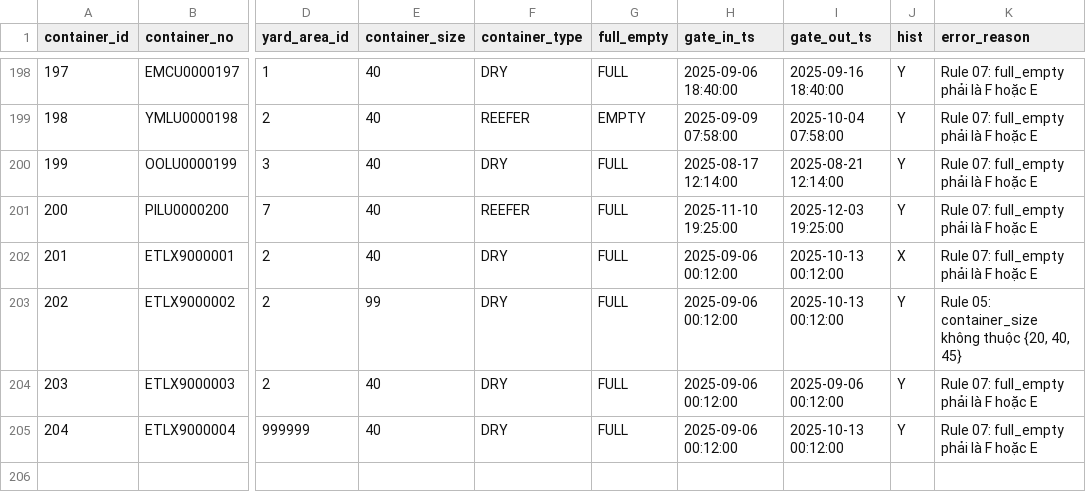
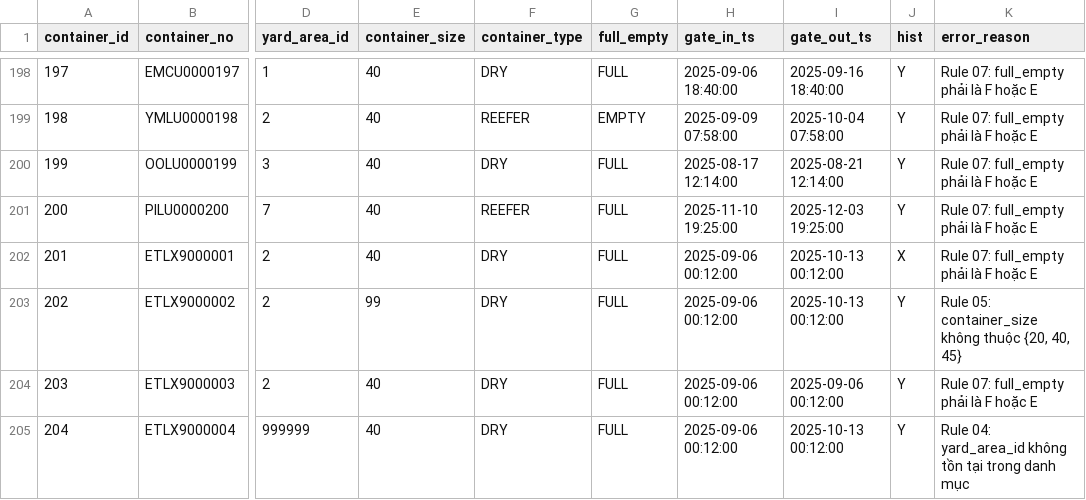
Before and after one commit to dovanduoc/duckdb-container-yard-v119, a CSV file: data/etl_output/container_rejected.csv, drawn as a sheet; only a part is shown, gaps mark what is left out; the diff names each change by its address in the sheet, - before the commit and + after, or states it on an @@ line.

```diff
--- a/data/etl_output/container_rejected.csv
+++ b/data/etl_output/container_rejected.csv
-K205 (error_reason): Rule 07: full_empty phải là F hoặc E
+K205 (error_reason): Rule 04: yard_area_id không tồn tại trong danh mục
```
Also changed, not shown: data/benchmark/benchmark_results.csv, 2 other files.
